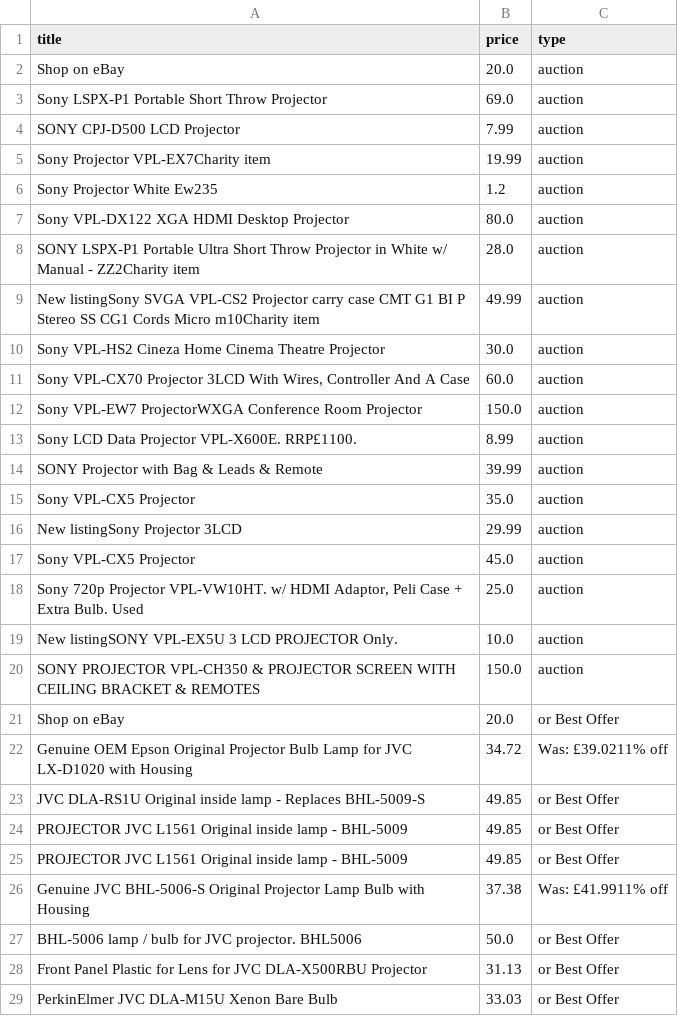
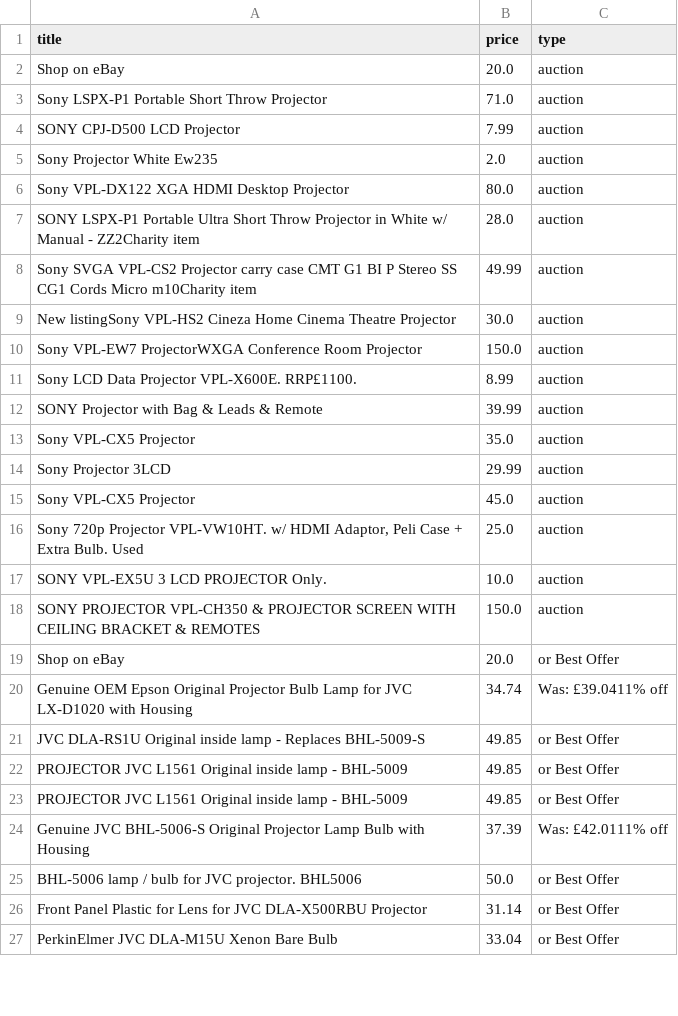
Before and after one commit to LFCottrell/Ebay_JVC, a CSV file: old_df.csv, drawn as a sheet; only a part is shown; the diff covers the shown part only.

```diff
--- a/old_df.csv
+++ b/old_df.csv
@@ -2,11 +2,9 @@ title,price,type
 Shop on eBay,20.0,auction
-Sony LSPX-P1 Portable Short Throw Projector,69.0,auction
+Sony LSPX-P1 Portable Short Throw Projector,71.0,auction
 SONY CPJ-D500 LCD Projector,7.99,auction
-Sony Projector VPL-EX7Charity item,19.99,auction
-Sony Projector White Ew235,1.2,auction
+Sony Projector White Ew235,2.0,auction
 Sony VPL-DX122 XGA HDMI  Desktop Projector,80.0,auction
 SONY LSPX-P1 Portable Ultra Short Throw Projector in White w/ Manual - ZZ2Charity item,28.0,auction
-New listingSony SVGA VPL-CS2 Projector carry case CMT G1 BI P Stereo SS CG1 Cords Micro m10Charity item,49.99,auction
-Sony VPL-HS2 Cineza Home Cinema Theatre Projector,30.0,auction
-"Sony VPL-CX70 Projector 3LCD With Wires, Controller And A Case",60.0,auction
+Sony SVGA VPL-CS2 Projector carry case CMT G1 BI P Stereo SS CG1 Cords Micro m10Charity item,49.99,auction
+New listingSony VPL-HS2 Cineza Home Cinema Theatre Projector,30.0,auction
 Sony VPL-EW7 ProjectorWXGA Conference Room Projector,150.0,auction
@@ -15,9 +13,9 @@ SONY Projector with Bag & Leads & Remote,39.99,auction
 Sony VPL-CX5 Projector,35.0,auction
-New listingSony  Projector 3LCD,29.99,auction
+Sony  Projector 3LCD,29.99,auction
 Sony VPL-CX5 Projector,45.0,auction
 "Sony 720p Projector VPL-VW10HT. w/ HDMI Adaptor, Peli Case + Extra Bulb. Used",25.0,auction
-New listingSONY VPL-EX5U 3 LCD PROJECTOR Only.,10.0,auction
+SONY VPL-EX5U 3 LCD PROJECTOR Only.,10.0,auction
 SONY PROJECTOR VPL-CH350 & PROJECTOR SCREEN WITH CEILING BRACKET & REMOTES,150.0,auction
 Shop on eBay,20.0,or Best Offer
-Genuine OEM Epson Original Projector Bulb Lamp for JVC LX-D1020 with Housing,34.72,Was: £39.0211% off
+Genuine OEM Epson Original Projector Bulb Lamp for JVC LX-D1020 with Housing,34.74,Was: £39.0411% off
 JVC DLA-RS1U Original inside lamp - Replaces BHL-5009-S,49.85,or Best Offer
@@ -25,5 +23,5 @@ PROJECTOR JVC L1561 Original inside lamp - BHL-5009,49.85,or Best Offer
 PROJECTOR JVC L1561 Original inside lamp - BHL-5009,49.85,or Best Offer
-Genuine JVC BHL-5006-S Original Projector Lamp Bulb with Housing,37.38,Was: £41.9911% off
+Genuine JVC BHL-5006-S Original Projector Lamp Bulb with Housing,37.39,Was: £42.0111% off
 BHL-5006 lamp / bulb for JVC projector. BHL5006,50.0,or Best Offer
-Front Panel Plastic for Lens for JVC DLA-X500RBU Projector,31.13,or Best Offer
-PerkinElmer JVC DLA-M15U Xenon Bare Bulb,33.03,or Best Offer
+Front Panel Plastic for Lens for JVC DLA-X500RBU Projector,31.14,or Best Offer
+PerkinElmer JVC DLA-M15U Xenon Bare Bulb,33.04,or Best Offer
```
Also changed, not shown: 7 added rows, 7 removed rows, 14 moved rows and 12 edited cells elsewhere in this file, new_df.csv, output_auction.csv, 1 other file.
